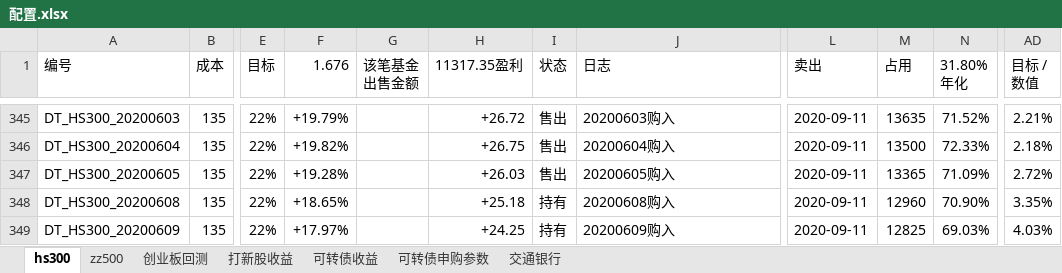
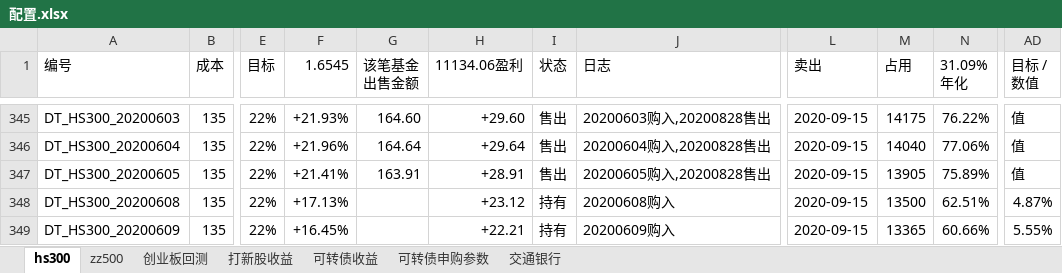
Before and after one commit to husky8/cccode, an Excel workbook: invest/配置.xlsx, sheet hs300, drawn as a sheet; only a part is shown, gaps mark what is left out; values as stored, in another font and other column widths than the file's, no cell formats; charts and pictures and conditional formats not drawn; ↵ is a line break in a cell; the diff covers the shown part only; the diff names each change by its address in the sheet, - before the commit and + after, or states it on an @@ line.

```diff
--- a/invest/配置.xlsx (sheet hs300)
+++ b/invest/配置.xlsx (sheet hs300)
-F1: 1.676
+F1: 1.6545
-H1: 11317.35盈利
+H1: 11134.06盈利
-N1: 31.80% ↵ 年化
+N1: 31.09% ↵ 年化
-F345 (1.6545): +19.79%
+F345 (1.6545): +21.93%
-G345 (该笔基金 出售金额): (empty)
+G345 (该笔基金 出售金额): 164.60
-H345 (11134.06盈利): +26.72
+H345 (11134.06盈利): +29.60
-J345 (日志): 20200603购入
+J345 (日志): 20200603购入,20200828售出
-L345:L349 (卖出): 2020-09-11
+L345:L349 (卖出): 2020-09-15
-M345 (占用): 13635
+M345 (占用): 14175
-N345 (31.09% 年化): 71.52%
+N345 (31.09% 年化): 76.22%
-AD345 (目标 / 数值): 2.21%
+AD345 (目标 / 数值): 值
-F346 (1.6545): +19.82%
+F346 (1.6545): +21.96%
-G346 (该笔基金 出售金额): (empty)
+G346 (该笔基金 出售金额): 164.64
-H346 (11134.06盈利): +26.75
+H346 (11134.06盈利): +29.64
-J346 (日志): 20200604购入
+J346 (日志): 20200604购入,20200828售出
-M346 (占用): 13500
+M346 (占用): 14040
-N346 (31.09% 年化): 72.33%
+N346 (31.09% 年化): 77.06%
-AD346 (目标 / 数值): 2.18%
+AD346 (目标 / 数值): 值
-F347 (1.6545): +19.28%
+F347 (1.6545): +21.41%
-G347 (该笔基金 出售金额): (empty)
+G347 (该笔基金 出售金额): 163.91
-H347 (11134.06盈利): +26.03
+H347 (11134.06盈利): +28.91
-J347 (日志): 20200605购入
+J347 (日志): 20200605购入,20200828售出
-M347 (占用): 13365
+M347 (占用): 13905
-N347 (31.09% 年化): 71.09%
+N347 (31.09% 年化): 75.89%
-AD347 (目标 / 数值): 2.72%
+AD347 (目标 / 数值): 值
-F348 (1.6545): +18.65%
+F348 (1.6545): +17.13%
-H348 (11134.06盈利): +25.18
+H348 (11134.06盈利): +23.12
-M348 (占用): 12960
+M348 (占用): 13500
-N348 (31.09% 年化): 70.90%
+N348 (31.09% 年化): 62.51%
-AD348 (目标 / 数值): 3.35%
+AD348 (目标 / 数值): 4.87%
-F349 (1.6545): +17.97%
+F349 (1.6545): +16.45%
-H349 (11134.06盈利): +24.25
+H349 (11134.06盈利): +22.21
-M349 (占用): 12825
+M349 (占用): 13365
-N349 (31.09% 年化): 69.03%
+N349 (31.09% 年化): 60.66%
-AD349 (目标 / 数值): 4.03%
+AD349 (目标 / 数值): 5.55%
```
Also changed, not shown: 9 added rows and 721 edited cells elsewhere in this sheet, sheet zz500, sheet 可转债收益, cell formats, formulas that keep their value.
